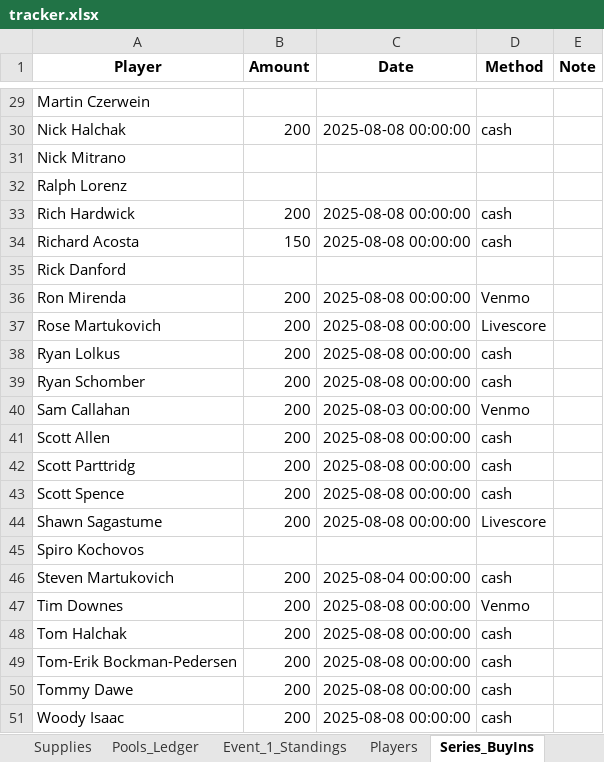
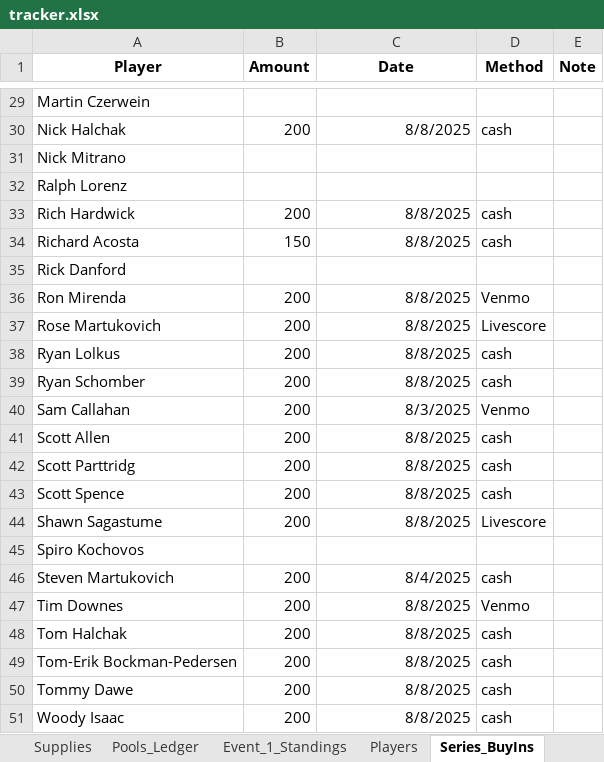
Before and after one commit to mmartuko15/wsop-league-app, an Excel workbook: tracker.xlsx, sheet Series_BuyIns, drawn as a sheet; only a part is shown, gaps mark what is left out; values as stored, in another font and other column widths than the file's, no borders; the diff covers the shown part only; the diff names each change by its address in the sheet, - before the commit and + after, or states it on an @@ line.

```diff
--- a/tracker.xlsx (sheet Series_BuyIns)
+++ b/tracker.xlsx (sheet Series_BuyIns)
-C30 (Date): 2025-08-08 00:00:00
+C30 (Date): 8/8/2025
-C33:C34 (Date): 2025-08-08 00:00:00
+C33:C34 (Date): 8/8/2025
-C36:C39 (Date): 2025-08-08 00:00:00
+C36:C39 (Date): 8/8/2025
-C40 (Date): 2025-08-03 00:00:00
+C40 (Date): 8/3/2025
-C41:C44 (Date): 2025-08-08 00:00:00
+C41:C44 (Date): 8/8/2025
-C46 (Date): 2025-08-04 00:00:00
+C46 (Date): 8/4/2025
-C47:C51 (Date): 2025-08-08 00:00:00
+C47:C51 (Date): 8/8/2025
```
Also changed, not shown: 25 edited cells elsewhere in this sheet, sheet Pools_Ledger, sheet Financial_Summary, sheet Event_1_Standings, sheet Supplies, 2 other files.
